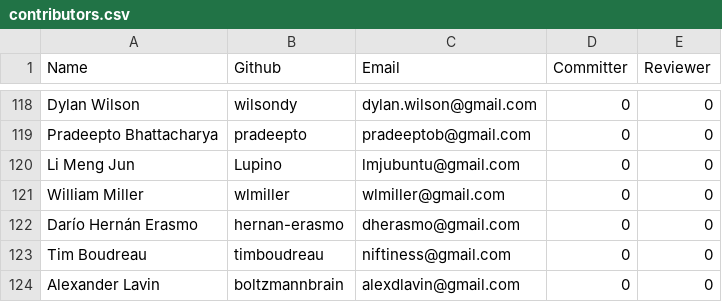
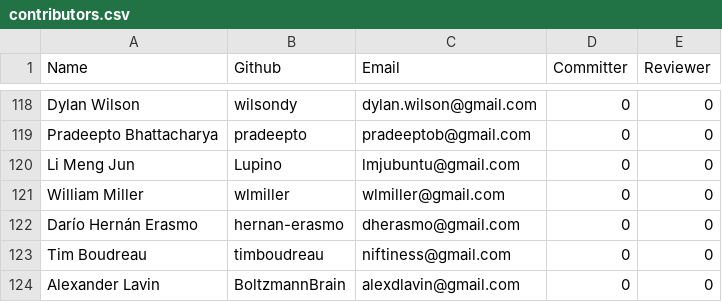
Before and after one commit to rhyolight/numenta.org, a CSV file: resources/contributors.csv, drawn as a sheet; only a part is shown, gaps mark what is left out.

Commit message:
case change in gh login

```diff
--- a/resources/contributors.csv
+++ b/resources/contributors.csv
@@ -123,2 +123,2 @@ Darío Hernán Erasmo,hernan-erasmo,dherasmo@gmail.com,0,0
 Tim Boudreau,timboudreau,niftiness@gmail.com,0,0
-Alexander Lavin,boltzmannbrain,alexdlavin@gmail.com,0,0
+Alexander Lavin,BoltzmannBrain,alexdlavin@gmail.com,0,0
```
